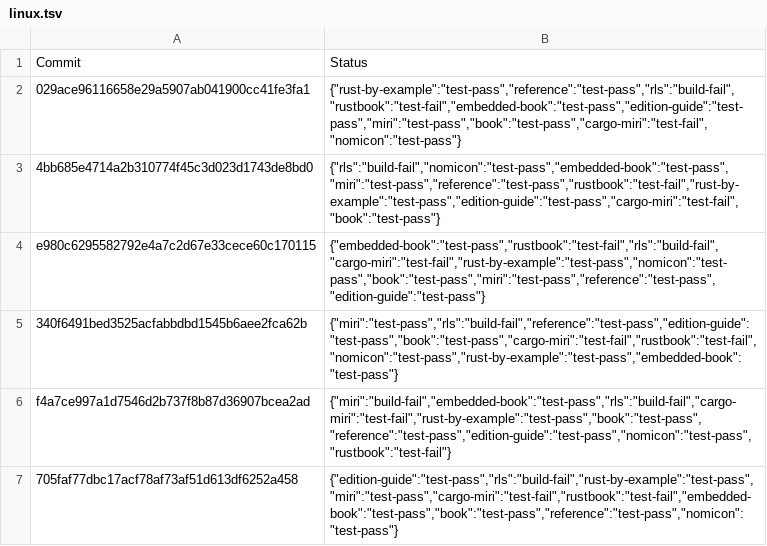
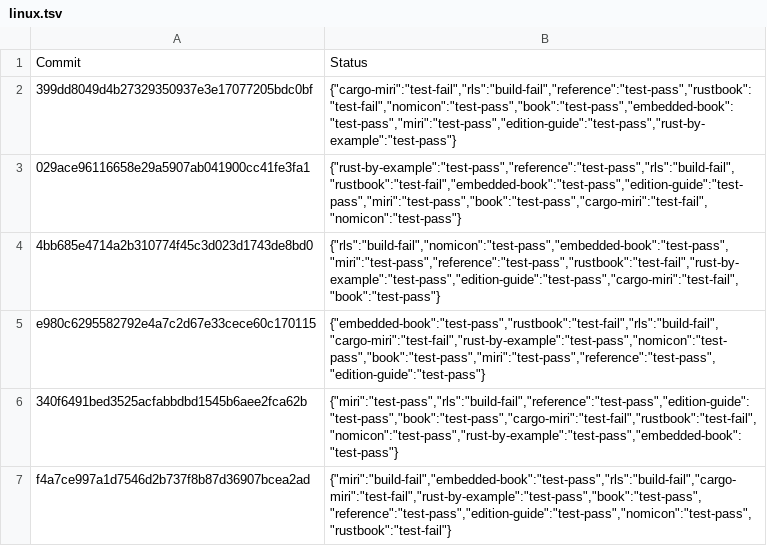
Before and after one commit to rust-lang-nursery/rust-toolstate, a TSV file: history/linux.tsv, drawn as a sheet; only a part is shown; the shorter side is filled out with more unchanged rows; the diff names each change by its address in the sheet, - before the commit and + after, or states it on an @@ line.

Commit message:
(linux CI update)

```diff
--- a/history/linux.tsv
+++ b/history/linux.tsv
+row 2: 399dd8049d4b27329350937e3e17077205bdc0bf | {"cargo-miri":"test-fail","rls":"build-fail","reference":"test-pass","rustbook":"test-fail","nomicon":"test-pass","book":"test-pass","embedded-book":"test-pass","miri":"test-pass","edition-guide":"test-pass","rust-by-example":"test-pass"}
```
